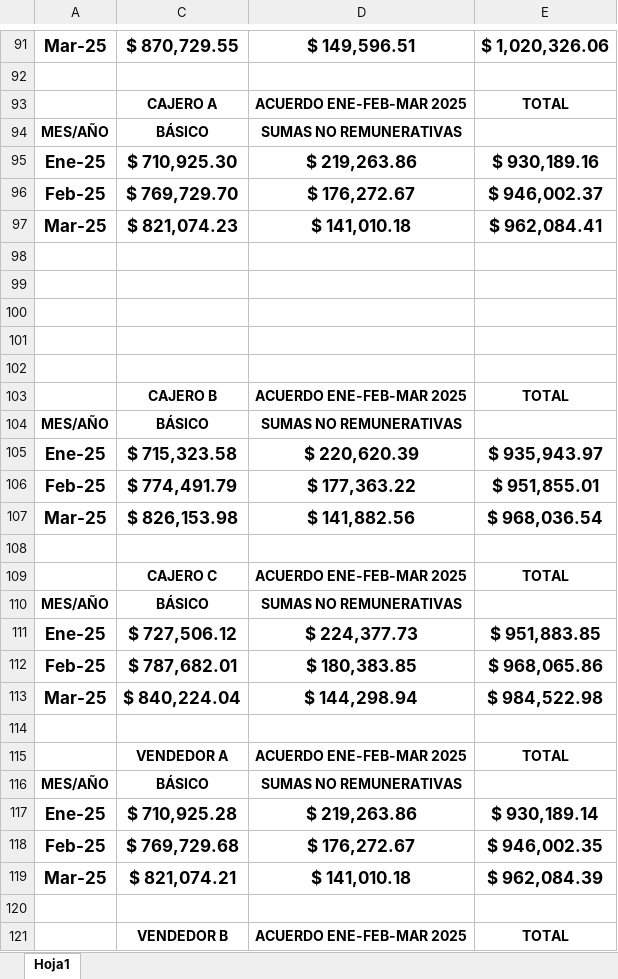
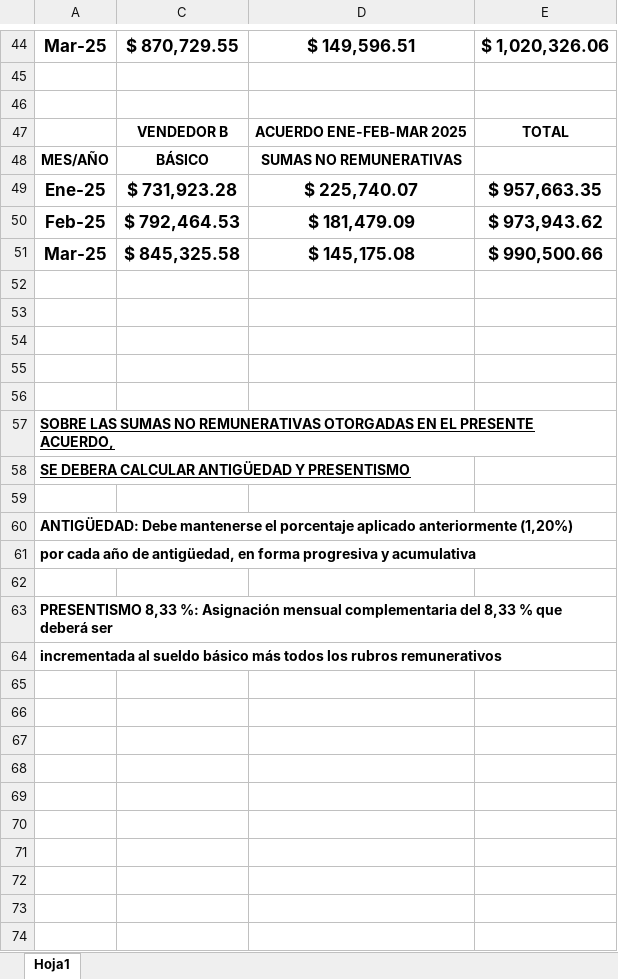
Before and after one commit to juanmartinmorganti/sueldos-oficina, an Excel workbook: NOVEDADES/SEC/doc_1738682444_777255.xlsx, sheet Hoja1, drawn as a sheet; only a part is shown, gaps mark what is left out; the shorter side is filled out with more unchanged rows; values as stored, in another font and other column widths than the file's, no borders; charts and pictures not drawn; the diff covers the shown part only; the diff names each change by its address in the sheet, - before the commit and + after, or states it on an @@ line.

```diff
--- a/NOVEDADES/SEC/doc_1738682444_777255.xlsx (sheet Hoja1)
+++ b/NOVEDADES/SEC/doc_1738682444_777255.xlsx (sheet Hoja1)
-row 93:  | CAJERO A | ACUERDO ENE-FEB-MAR 2025 | TOTAL
-row 94: MES/AÑO | BÁSICO | SUMAS NO REMUNERATIVAS
-row 95: Ene-25 | $ 710,925.30 | $ 219,263.86 | $ 930,189.16
-row 96: Feb-25 | $ 769,729.70 | $ 176,272.67 | $ 946,002.37
-row 97: Mar-25 | $ 821,074.23 | $ 141,010.18 | $ 962,084.41
-row 98: (empty)
-row 99: (empty)
-row 100: (empty)
-row 101: (empty)
-row 102: (empty)
-row 103:  | CAJERO B | ACUERDO ENE-FEB-MAR 2025 | TOTAL
-row 104: MES/AÑO | BÁSICO | SUMAS NO REMUNERATIVAS
-row 105: Ene-25 | $ 715,323.58 | $ 220,620.39 | $ 935,943.97
-row 106: Feb-25 | $ 774,491.79 | $ 177,363.22 | $ 951,855.01
-row 107: Mar-25 | $ 826,153.98 | $ 141,882.56 | $ 968,036.54
-row 108: (empty)
-row 109:  | CAJERO C | ACUERDO ENE-FEB-MAR 2025 | TOTAL
-row 110: MES/AÑO | BÁSICO | SUMAS NO REMUNERATIVAS
-row 111: Ene-25 | $ 727,506.12 | $ 224,377.73 | $ 951,883.85
-row 112: Feb-25 | $ 787,682.01 | $ 180,383.85 | $ 968,065.86
-row 113: Mar-25 | $ 840,224.04 | $ 144,298.94 | $ 984,522.98
-row 114: (empty)
-row 115:  | VENDEDOR A | ACUERDO ENE-FEB-MAR 2025 | TOTAL
-row 116: MES/AÑO | BÁSICO | SUMAS NO REMUNERATIVAS
-row 117: Ene-25 | $ 710,925.28 | $ 219,263.86 | $ 930,189.14
-row 118: Feb-25 | $ 769,729.68 | $ 176,272.67 | $ 946,002.35
-row 119: Mar-25 | $ 821,074.21 | $ 141,010.18 | $ 962,084.39
```
Also changed, not shown: 95 removed rows elsewhere in this sheet, formulas that keep their value, hidden cells, charts or pictures, 1 other file.
